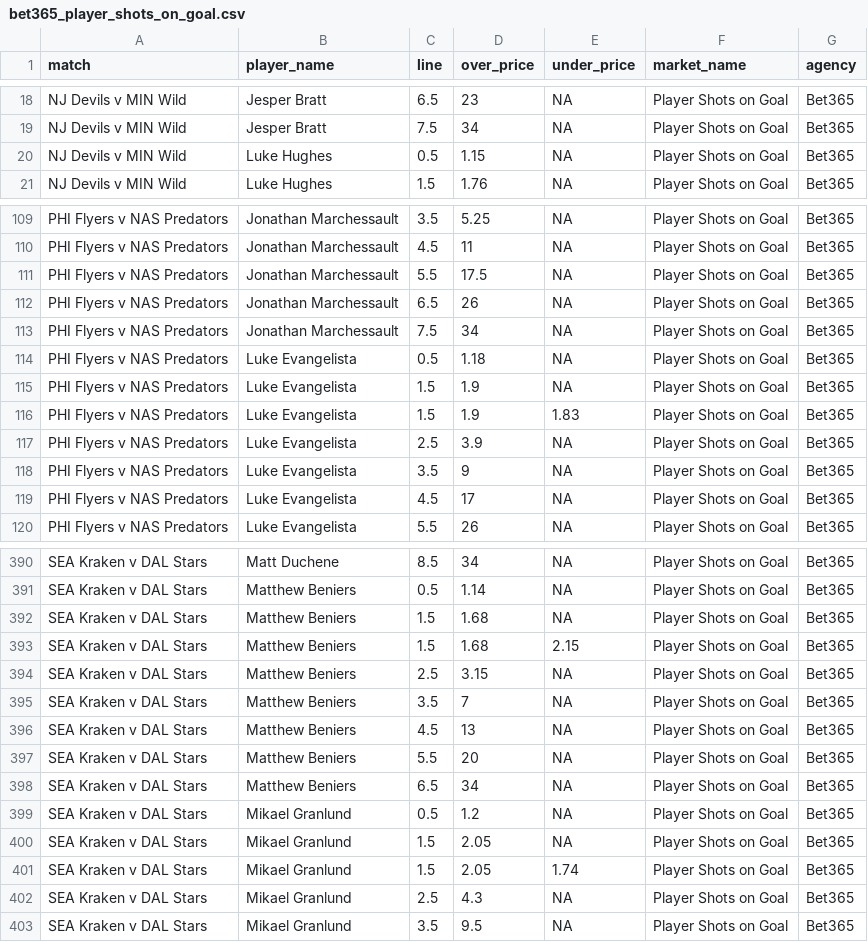
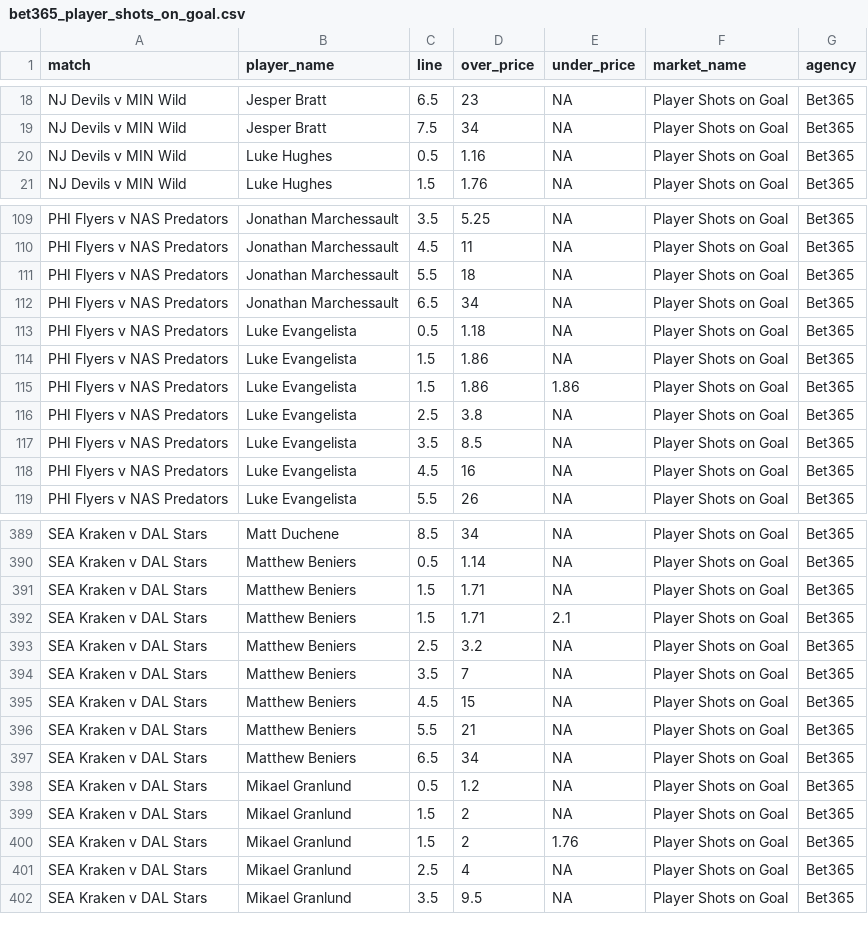
Before and after one commit to jamesbrown1417/NHL, a CSV file: Data/scraped_odds/bet365_player_shots_on_goal.csv, drawn as a sheet; only a part is shown, gaps mark what is left out; the diff covers the shown part only.

```diff
--- a/Data/scraped_odds/bet365_player_shots_on_goal.csv
+++ b/Data/scraped_odds/bet365_player_shots_on_goal.csv
@@ -19,3 +19,3 @@ NJ Devils v MIN Wild,Jesper Bratt,6.5,23,NA,Player Shots on Goal,Bet365
 NJ Devils v MIN Wild,Jesper Bratt,7.5,34,NA,Player Shots on Goal,Bet365
-NJ Devils v MIN Wild,Luke Hughes,0.5,1.15,NA,Player Shots on Goal,Bet365
+NJ Devils v MIN Wild,Luke Hughes,0.5,1.16,NA,Player Shots on Goal,Bet365
 NJ Devils v MIN Wild,Luke Hughes,1.5,1.76,NA,Player Shots on Goal,Bet365
@@ -110,11 +110,10 @@ PHI Flyers v NAS Predators,Jonathan Marchessault,3.5,5.25,NA,Player Shots on Goa
 PHI Flyers v NAS Predators,Jonathan Marchessault,4.5,11,NA,Player Shots on Goal,Bet365
-PHI Flyers v NAS Predators,Jonathan Marchessault,5.5,17.5,NA,Player Shots on Goal,Bet365
-PHI Flyers v NAS Predators,Jonathan Marchessault,6.5,26,NA,Player Shots on Goal,Bet365
-PHI Flyers v NAS Predators,Jonathan Marchessault,7.5,34,NA,Player Shots on Goal,Bet365
+PHI Flyers v NAS Predators,Jonathan Marchessault,5.5,18,NA,Player Shots on Goal,Bet365
+PHI Flyers v NAS Predators,Jonathan Marchessault,6.5,34,NA,Player Shots on Goal,Bet365
 PHI Flyers v NAS Predators,Luke Evangelista,0.5,1.18,NA,Player Shots on Goal,Bet365
-PHI Flyers v NAS Predators,Luke Evangelista,1.5,1.9,NA,Player Shots on Goal,Bet365
-PHI Flyers v NAS Predators,Luke Evangelista,1.5,1.9,1.83,Player Shots on Goal,Bet365
-PHI Flyers v NAS Predators,Luke Evangelista,2.5,3.9,NA,Player Shots on Goal,Bet365
-PHI Flyers v NAS Predators,Luke Evangelista,3.5,9,NA,Player Shots on Goal,Bet365
-PHI Flyers v NAS Predators,Luke Evangelista,4.5,17,NA,Player Shots on Goal,Bet365
+PHI Flyers v NAS Predators,Luke Evangelista,1.5,1.86,NA,Player Shots on Goal,Bet365
+PHI Flyers v NAS Predators,Luke Evangelista,1.5,1.86,1.86,Player Shots on Goal,Bet365
+PHI Flyers v NAS Predators,Luke Evangelista,2.5,3.8,NA,Player Shots on Goal,Bet365
+PHI Flyers v NAS Predators,Luke Evangelista,3.5,8.5,NA,Player Shots on Goal,Bet365
+PHI Flyers v NAS Predators,Luke Evangelista,4.5,16,NA,Player Shots on Goal,Bet365
 PHI Flyers v NAS Predators,Luke Evangelista,5.5,26,NA,Player Shots on Goal,Bet365
@@ -391,13 +390,13 @@ SEA Kraken v DAL Stars,Matt Duchene,8.5,34,NA,Player Shots on Goal,Bet365
 SEA Kraken v DAL Stars,Matthew Beniers,0.5,1.14,NA,Player Shots on Goal,Bet365
-SEA Kraken v DAL Stars,Matthew Beniers,1.5,1.68,NA,Player Shots on Goal,Bet365
-SEA Kraken v DAL Stars,Matthew Beniers,1.5,1.68,2.15,Player Shots on Goal,Bet365
-SEA Kraken v DAL Stars,Matthew Beniers,2.5,3.15,NA,Player Shots on Goal,Bet365
+SEA Kraken v DAL Stars,Matthew Beniers,1.5,1.71,NA,Player Shots on Goal,Bet365
+SEA Kraken v DAL Stars,Matthew Beniers,1.5,1.71,2.1,Player Shots on Goal,Bet365
+SEA Kraken v DAL Stars,Matthew Beniers,2.5,3.2,NA,Player Shots on Goal,Bet365
 SEA Kraken v DAL Stars,Matthew Beniers,3.5,7,NA,Player Shots on Goal,Bet365
-SEA Kraken v DAL Stars,Matthew Beniers,4.5,13,NA,Player Shots on Goal,Bet365
-SEA Kraken v DAL Stars,Matthew Beniers,5.5,20,NA,Player Shots on Goal,Bet365
+SEA Kraken v DAL Stars,Matthew Beniers,4.5,15,NA,Player Shots on Goal,Bet365
+SEA Kraken v DAL Stars,Matthew Beniers,5.5,21,NA,Player Shots on Goal,Bet365
 SEA Kraken v DAL Stars,Matthew Beniers,6.5,34,NA,Player Shots on Goal,Bet365
 SEA Kraken v DAL Stars,Mikael Granlund,0.5,1.2,NA,Player Shots on Goal,Bet365
-SEA Kraken v DAL Stars,Mikael Granlund,1.5,2.05,NA,Player Shots on Goal,Bet365
-SEA Kraken v DAL Stars,Mikael Granlund,1.5,2.05,1.74,Player Shots on Goal,Bet365
-SEA Kraken v DAL Stars,Mikael Granlund,2.5,4.3,NA,Player Shots on Goal,Bet365
+SEA Kraken v DAL Stars,Mikael Granlund,1.5,2,NA,Player Shots on Goal,Bet365
+SEA Kraken v DAL Stars,Mikael Granlund,1.5,2,1.76,Player Shots on Goal,Bet365
+SEA Kraken v DAL Stars,Mikael Granlund,2.5,4,NA,Player Shots on Goal,Bet365
 SEA Kraken v DAL Stars,Mikael Granlund,3.5,9.5,NA,Player Shots on Goal,Bet365
```
Also changed, not shown: 55 edited cells elsewhere in this file, Data/scraped_odds/bet365_player_points.csv, Data/scraped_odds/neds_player_assists.csv, 28 other files.
